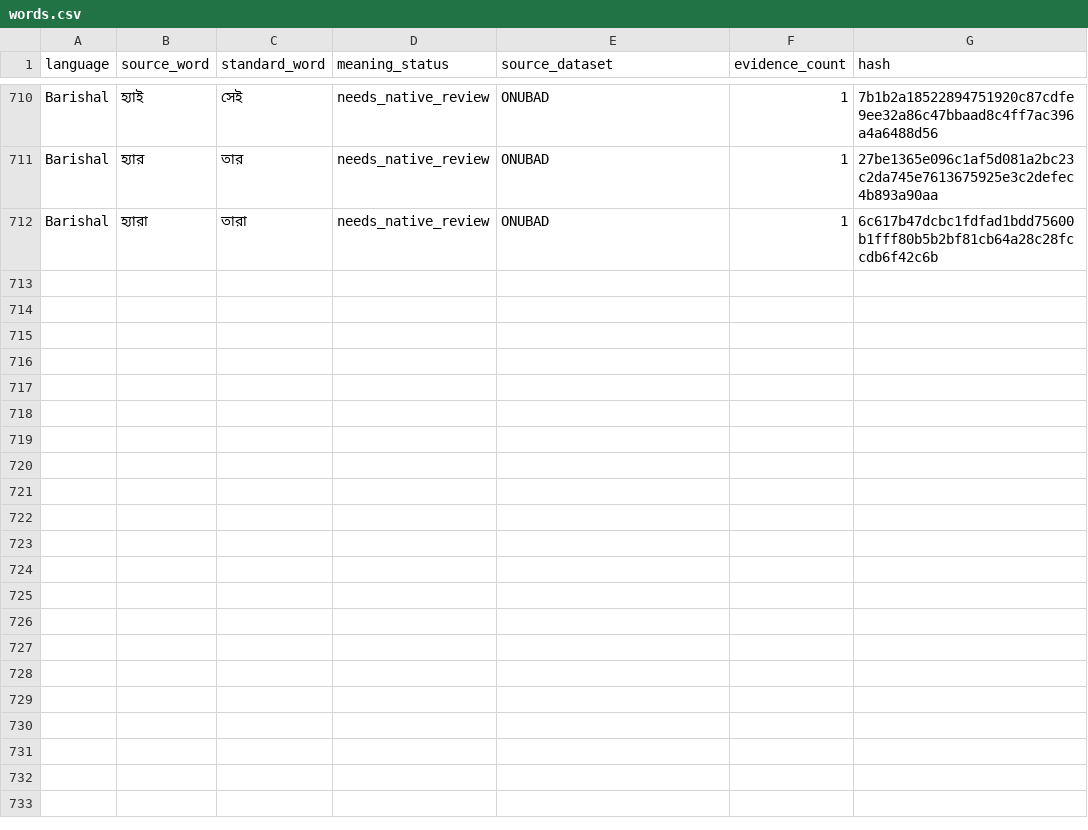
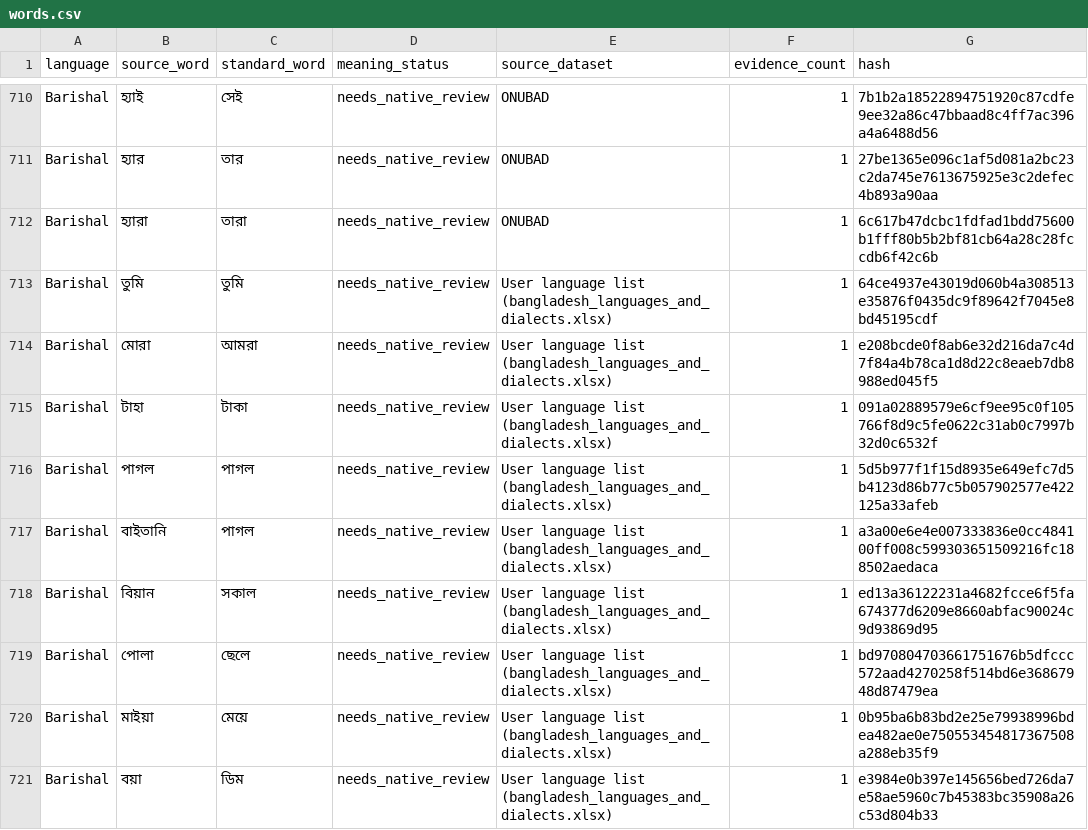
Before and after one commit to Muskan37/Vashasetu, a CSV file: database/languages/barishal/words.csv, drawn as a sheet; only a part is shown, gaps mark what is left out; the diff covers the shown part only; the diff names each change by its address in the sheet, - before the commit and + after, or states it on an @@ line.

Commit message:
Add language lists for all dialects, Dhaka/Khulna/Rangpur, Chakma, Marma, Garo and Santali; stop one-word dataset pairs overriding translations

```diff
--- a/database/languages/barishal/words.csv
+++ b/database/languages/barishal/words.csv
+row 713: Barishal | তুমি | তুমি | needs_native_review | User language list (bangladesh_languages_and_dialects.xlsx) | 1 | 64ce4937e43019d060b4a308513e35876f0435dc9f89642f7045e8bd45195cdf
+row 714: Barishal | মোরা | আমরা | needs_native_review | User language list (bangladesh_languages_and_dialects.xlsx) | 1 | e208bcde0f8ab6e32d216da7c4d7f84a4b78ca1d8d22c8eaeb7db8988ed045f5
+row 715: Barishal | টাহা | টাকা | needs_native_review | User language list (bangladesh_languages_and_dialects.xlsx) | 1 | 091a02889579e6cf9ee95c0f105766f8d9c5fe0622c31ab0c7997b32d0c6532f
+row 716: Barishal | পাগল | পাগল | needs_native_review | User language list (bangladesh_languages_and_dialects.xlsx) | 1 | 5d5b977f1f15d8935e649efc7d5b4123d86b77c5b057902577e422125a33afeb
+row 717: Barishal | বাইতানি | পাগল | needs_native_review | User language list (bangladesh_languages_and_dialects.xlsx) | 1 | a3a00e6e4e007333836e0cc484100ff008c599303651509216fc188502aedaca
+row 718: Barishal | বিয়ান | সকাল | needs_native_review | User language list (bangladesh_languages_and_dialects.xlsx) | 1 | ed13a36122231a4682fcce6f5fa674377d6209e8660abfac90024c9d93869d95
+row 719: Barishal | পোলা | ছেলে | needs_native_review | User language list (bangladesh_languages_and_dialects.xlsx) | 1 | bd970804703661751676b5dfccc572aad4270258f514bd6e36867948d87479ea
+row 720: Barishal | মাইয়া | মেয়ে | needs_native_review | User language list (bangladesh_languages_and_dialects.xlsx) | 1 | 0b95ba6b83bd2e25e79938996bdea482ae0e750553454817367508a288eb35f9
+row 721: Barishal | বয়া | ডিম | needs_native_review | User language list (bangladesh_languages_and_dialects.xlsx) | 1 | e3984e0b397e145656bed726da7e58ae5960c7b45383bc35908a26c53d804b33
```
Also changed, not shown: 8 added rows elsewhere in this file, database/languages/chattogram/words.csv, database/languages/mymensingh/words.csv, 29 other files.
